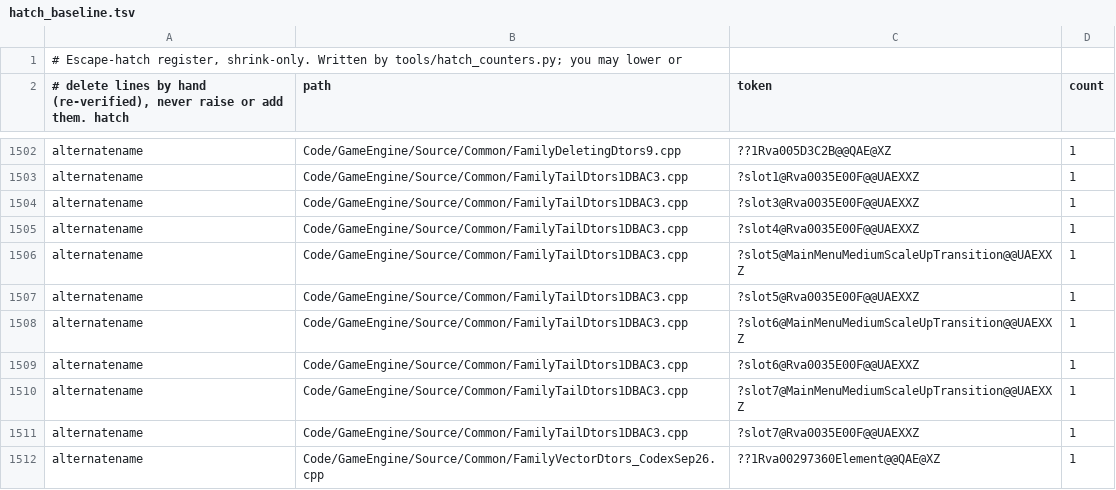
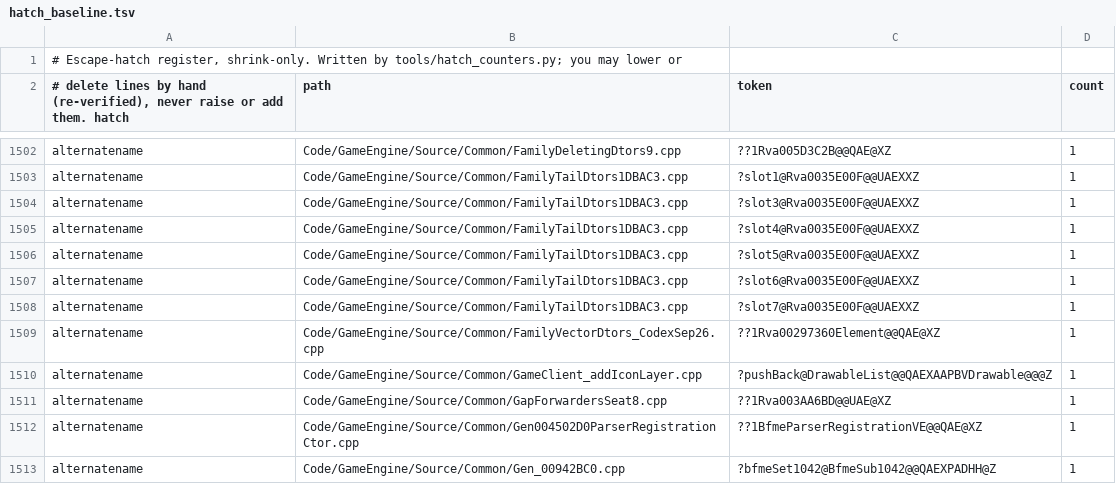
Before and after one commit to Open-BFME/Open-BFME-2, a TSV file: reverse/hatch_baseline.tsv, drawn as a sheet; only a part is shown, gaps mark what is left out; the shorter side is filled out with more unchanged rows.

```diff
--- a/reverse/hatch_baseline.tsv
+++ b/reverse/hatch_baseline.tsv
@@ -1505,7 +1505,4 @@ alternatename	Code/GameEngine/Source/Common/FamilyTailDtors1DBAC3.cpp	?slot3@Rva
 alternatename	Code/GameEngine/Source/Common/FamilyTailDtors1DBAC3.cpp	?slot4@Rva0035E00F@@UAEXXZ	1
-alternatename	Code/GameEngine/Source/Common/FamilyTailDtors1DBAC3.cpp	?slot5@MainMenuMediumScaleUpTransition@@UAEXXZ	1
 alternatename	Code/GameEngine/Source/Common/FamilyTailDtors1DBAC3.cpp	?slot5@Rva0035E00F@@UAEXXZ	1
-alternatename	Code/GameEngine/Source/Common/FamilyTailDtors1DBAC3.cpp	?slot6@MainMenuMediumScaleUpTransition@@UAEXXZ	1
 alternatename	Code/GameEngine/Source/Common/FamilyTailDtors1DBAC3.cpp	?slot6@Rva0035E00F@@UAEXXZ	1
-alternatename	Code/GameEngine/Source/Common/FamilyTailDtors1DBAC3.cpp	?slot7@MainMenuMediumScaleUpTransition@@UAEXXZ	1
 alternatename	Code/GameEngine/Source/Common/FamilyTailDtors1DBAC3.cpp	?slot7@Rva0035E00F@@UAEXXZ	1
```
Also changed, not shown: 3 other files.
